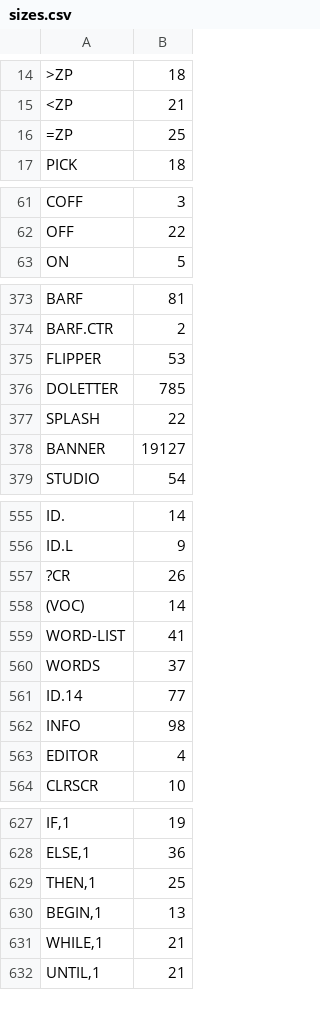
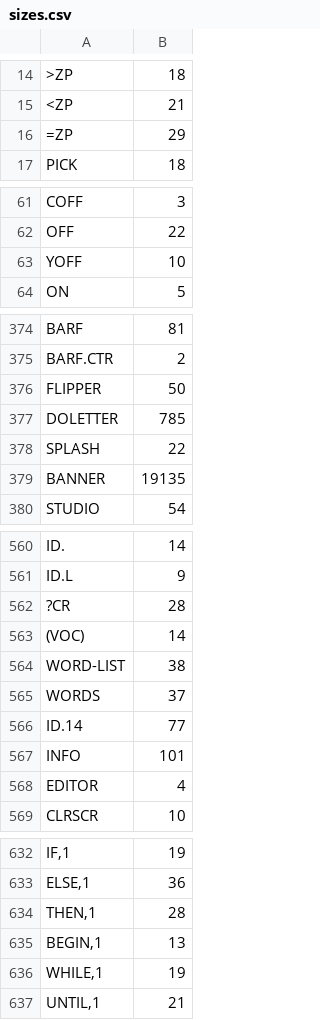
Before and after one commit to chitselb/pettil, a CSV file: docs/sizes.csv, drawn as a sheet; only a part is shown, gaps mark what is left out; addresses are those after the commit; the diff covers the shown part only; the diff names each change by its address in the sheet, - before the commit and + after, or states it on an @@ line.

```diff
--- a/docs/sizes.csv
+++ b/docs/sizes.csv
-B16: 25
+B16: 29
+row 63: YOFF | 10
-B376: 53
+B376: 50
-B379: 19127
+B379: 19135
-B562: 26
+B562: 28
-B564: 41
+B564: 38
-B567: 98
+B567: 101
-B634: 25
+B634: 28
-B636: 21
+B636: 19
```
Also changed, not shown: 7 added rows, 3 removed rows and 18 edited cells elsewhere in this file, 8 other files.
